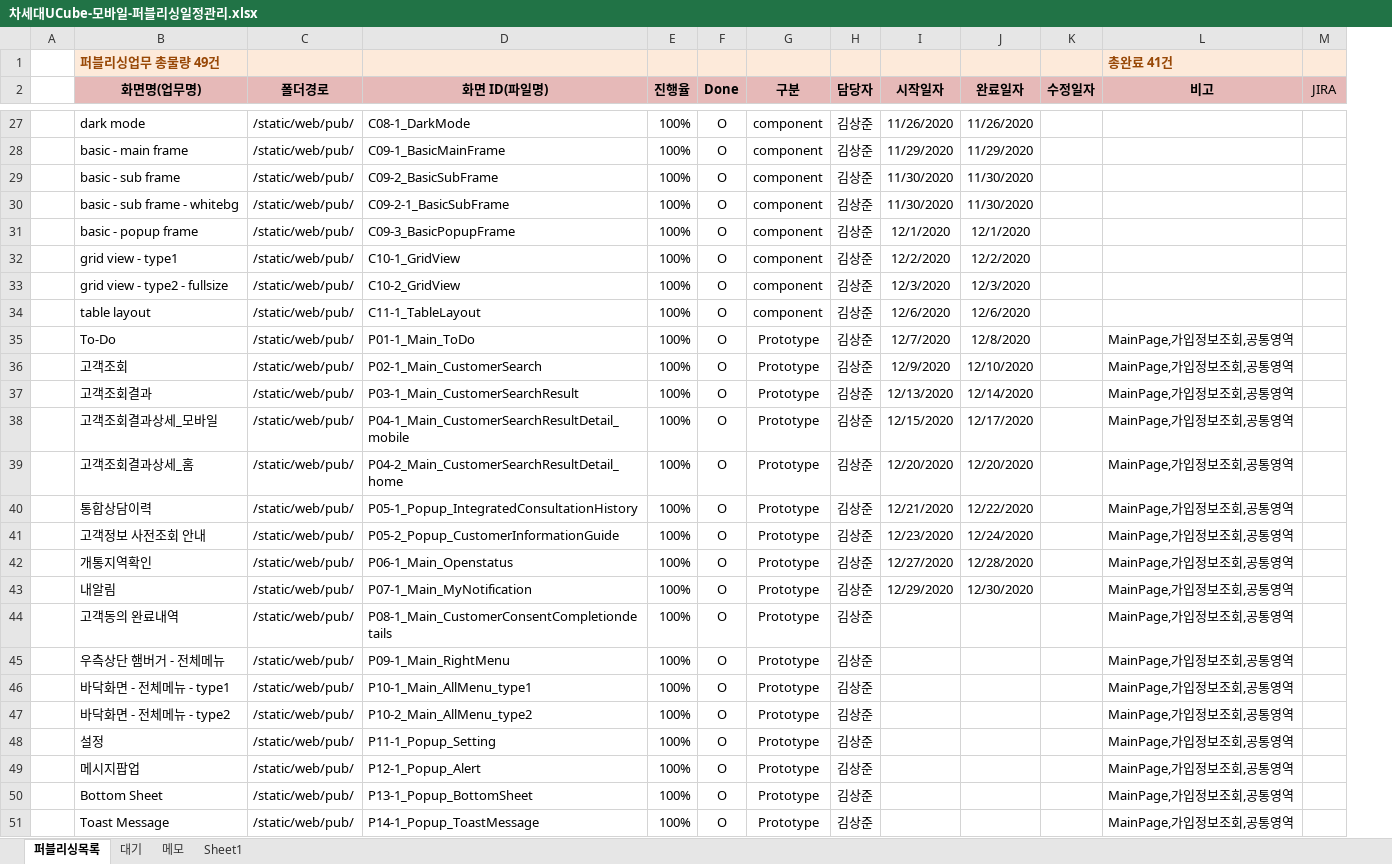
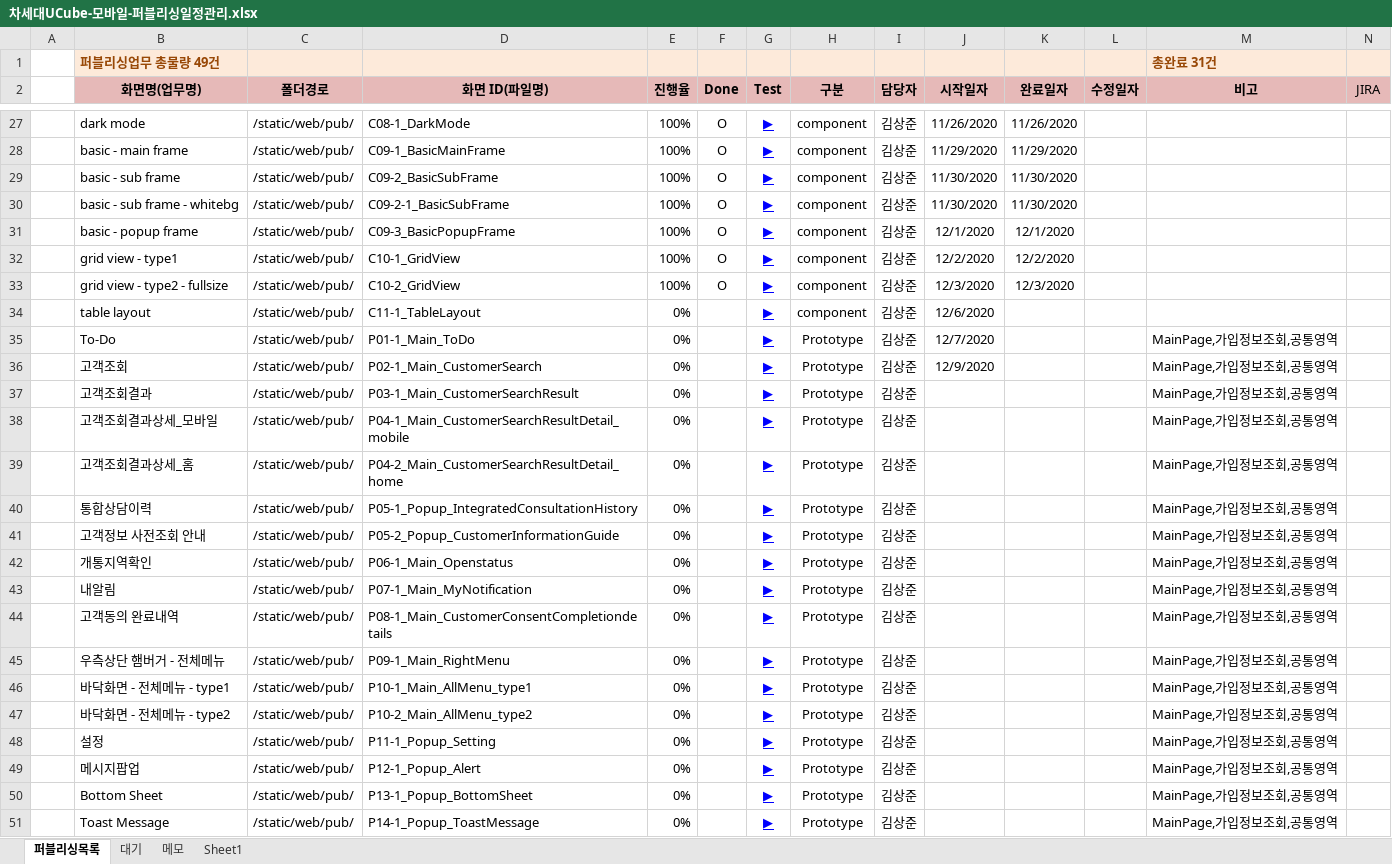
Before and after one commit to Kim-sangjoon/new_ucube_m, an Excel workbook: new_ucube_m/WebContent/static/web/pub/차세대UCube-모바일-퍼블리싱일정관리.xlsx, sheet 퍼블리싱목록, drawn as a sheet; only a part is shown, gaps mark what is left out; values as stored, in another font and other column widths than the file's, no borders; charts and pictures not drawn; addresses are those after the commit; the diff covers the shown part only; the diff names each change by its address in the sheet, - before the commit and + after, or states it on an @@ line.

```diff
--- a/new_ucube_m/WebContent/static/web/pub/차세대UCube-모바일-퍼블리싱일정관리.xlsx (sheet 퍼블리싱목록)
+++ b/new_ucube_m/WebContent/static/web/pub/차세대UCube-모바일-퍼블리싱일정관리.xlsx (sheet 퍼블리싱목록)
+column G (Test), rows 27-51: all ▶
-M1 (비고): 총완료 41건
+M1 (비고): 총완료 31건
-E34:E51 (진행율): 100%
+E34:E51 (진행율): 0%
-F34:F51 (Done): O
+F34:F51 (Done): (empty)
-K34 (완료일자): 12/6/2020
+K34 (완료일자): (empty)
-K35 (완료일자): 12/8/2020
+K35 (완료일자): (empty)
-K36 (완료일자): 12/10/2020
+K36 (완료일자): (empty)
-J37 (시작일자): 12/13/2020
+J37 (시작일자): (empty)
-K37 (완료일자): 12/14/2020
+K37 (완료일자): (empty)
-J38 (시작일자): 12/15/2020
+J38 (시작일자): (empty)
-K38 (완료일자): 12/17/2020
+K38 (완료일자): (empty)
-J39 (시작일자): 12/20/2020
+J39 (시작일자): (empty)
-K39 (완료일자): 12/20/2020
+K39 (완료일자): (empty)
-J40 (시작일자): 12/21/2020
+J40 (시작일자): (empty)
-K40 (완료일자): 12/22/2020
+K40 (완료일자): (empty)
-J41 (시작일자): 12/23/2020
+J41 (시작일자): (empty)
-K41 (완료일자): 12/24/2020
+K41 (완료일자): (empty)
-J42 (시작일자): 12/27/2020
+J42 (시작일자): (empty)
-K42 (완료일자): 12/28/2020
+K42 (완료일자): (empty)
-J43 (시작일자): 12/29/2020
+J43 (시작일자): (empty)
-K43 (완료일자): 12/30/2020
+K43 (완료일자): (empty)
```
Also changed, not shown: 1 edited cell elsewhere in this sheet, charts or pictures, 4 other files.
